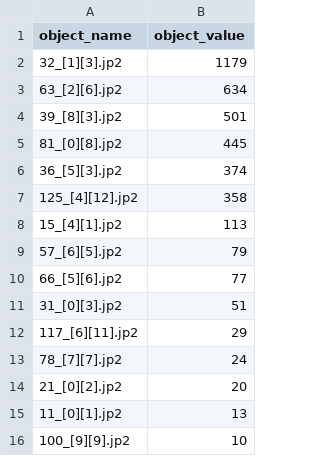
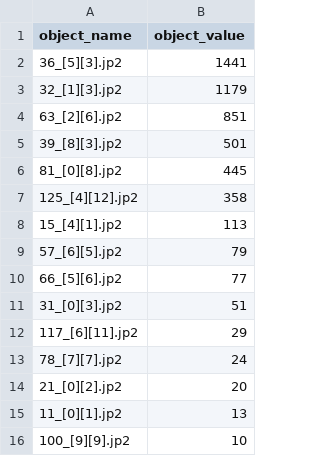
Before and after one commit to CappielloAntonio/Cell-Counter, a CSV file: CSV/sorted_mycsv.csv, drawn as a sheet.

```diff
--- a/CSV/sorted_mycsv.csv
+++ b/CSV/sorted_mycsv.csv
@@ -1,7 +1,7 @@
 object_name,object_value
+36_[5][3].jp2,1441
 32_[1][3].jp2,1179
-63_[2][6].jp2,634
+63_[2][6].jp2,851
 39_[8][3].jp2,501
 81_[0][8].jp2,445
-36_[5][3].jp2,374
 125_[4][12].jp2,358
```
Also changed, not shown: CSV/mycsv.csv, 20 other files.
